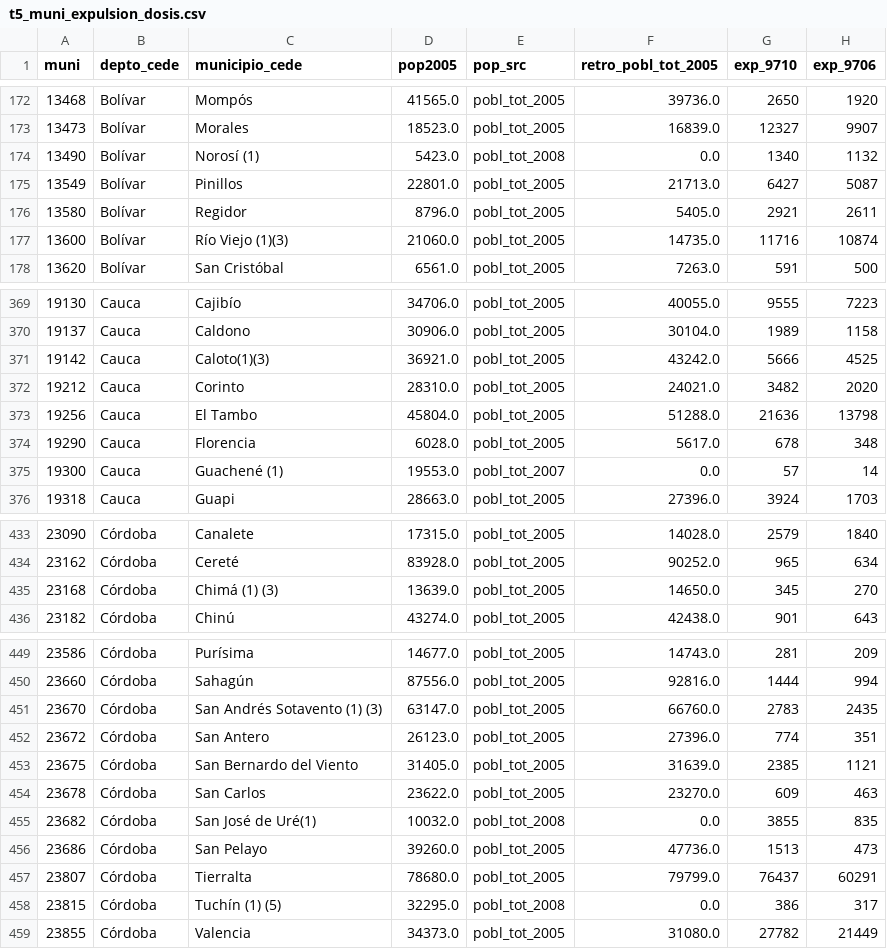
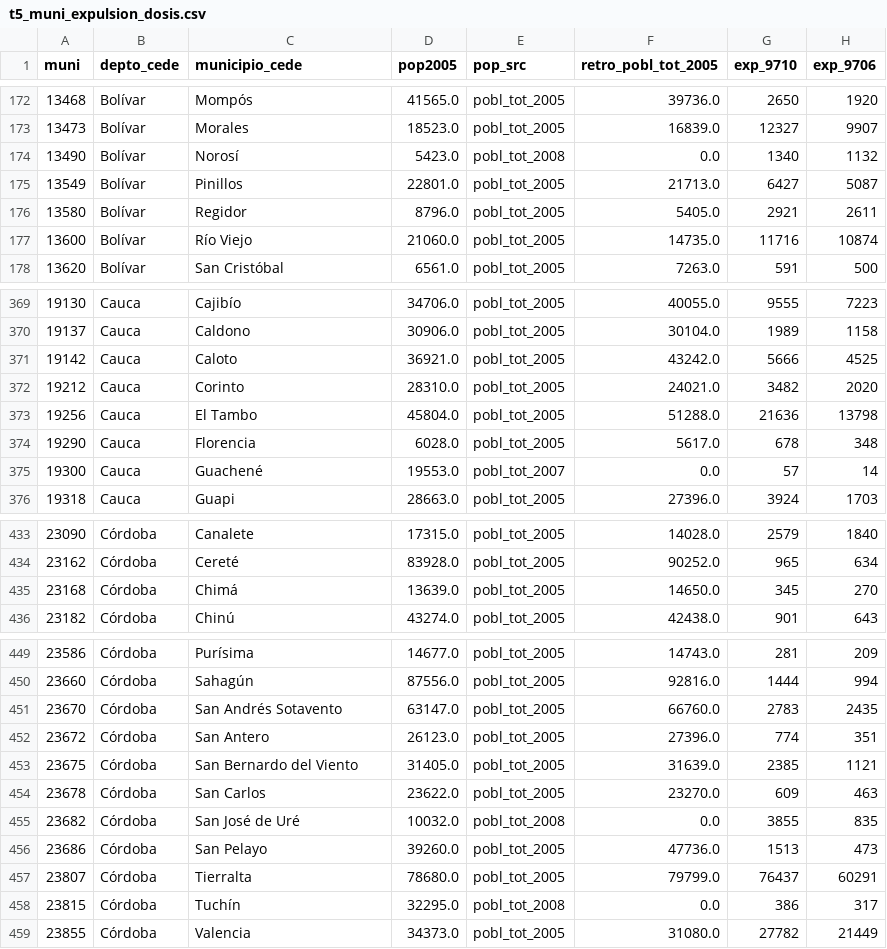
Before and after one commit to jedr1-ship-it/JMP, a CSV file: data/derived/t5_muni_expulsion_dosis.csv, drawn as a sheet; only a part is shown, gaps mark what is left out; the diff covers the shown part only; the diff names each change by its address in the sheet, - before the commit and + after, or states it on an @@ line.

```diff
--- a/data/derived/t5_muni_expulsion_dosis.csv
+++ b/data/derived/t5_muni_expulsion_dosis.csv
-C174 (municipio_cede): Norosí (1)
+C174 (municipio_cede): Norosí
-C177 (municipio_cede): Río Viejo (1)(3)
+C177 (municipio_cede): Río Viejo
-C371 (municipio_cede): Caloto(1)(3)
+C371 (municipio_cede): Caloto
-C375 (municipio_cede): Guachené (1)
+C375 (municipio_cede): Guachené
-C435 (municipio_cede): Chimá (1) (3)
+C435 (municipio_cede): Chimá
-C451 (municipio_cede): San Andrés Sotavento (1) (3)
+C451 (municipio_cede): San Andrés Sotavento
-C455 (municipio_cede): San José de Uré(1)
+C455 (municipio_cede): San José de Uré
-C458 (municipio_cede): Tuchín (1) (5)
+C458 (municipio_cede): Tuchín
```
Also changed, not shown: 2 edited cells elsewhere in this file, data/derived/t5_T_munis_expulsion.csv, data/derived/t5_poblacion_2005.csv, 15 other files.
